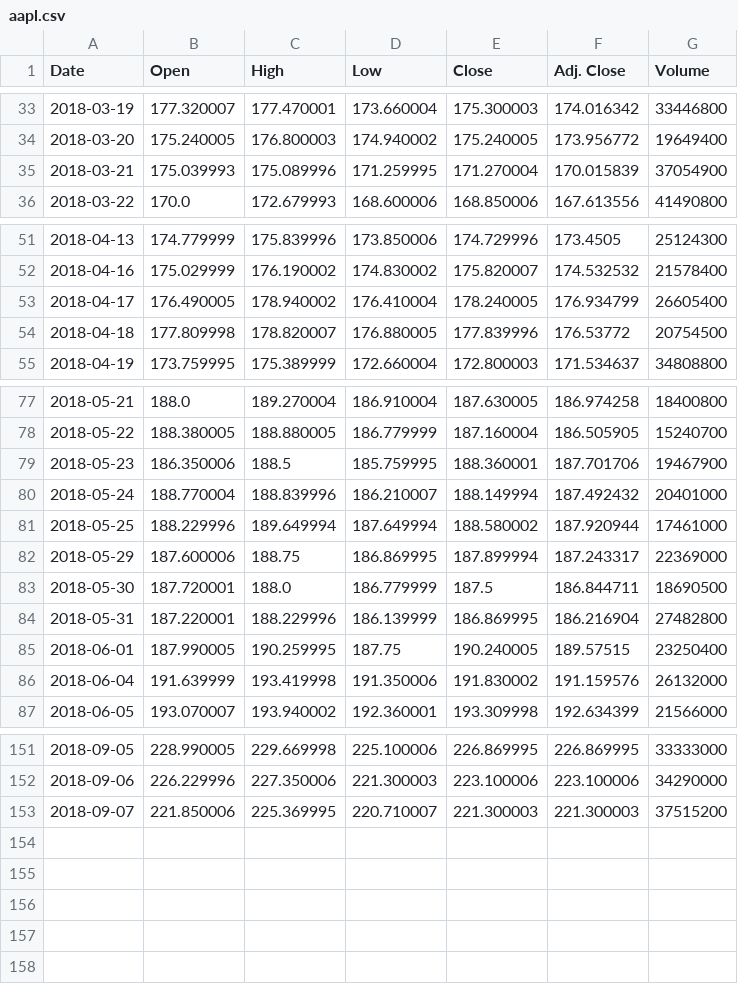
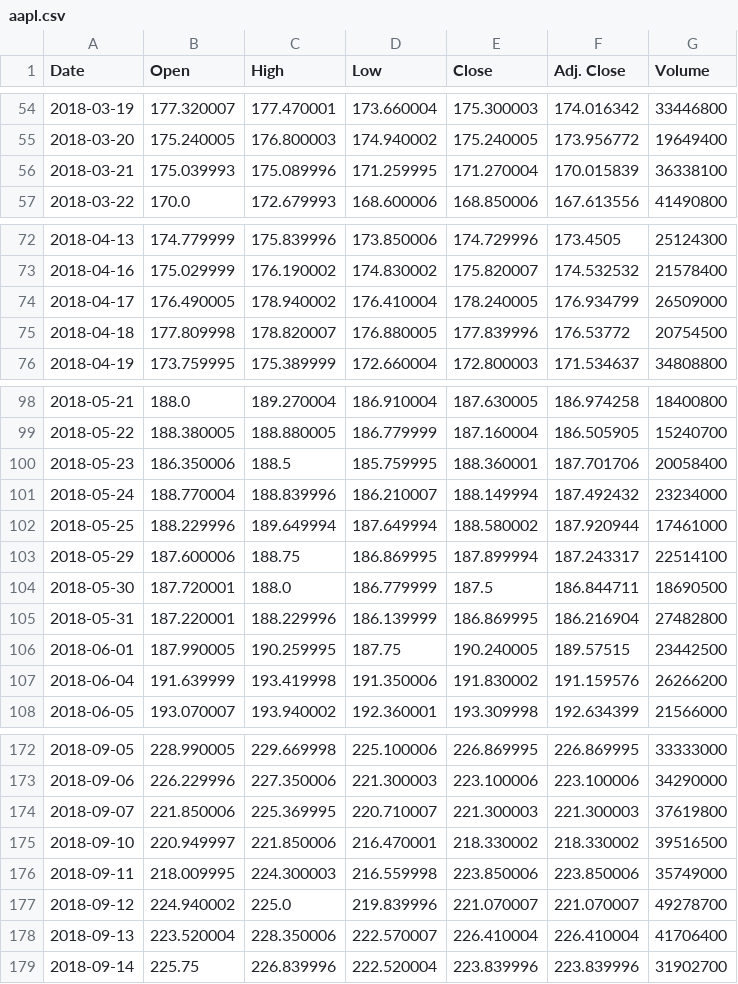
Before and after one commit to ovoznyuk/Project2, a CSV file: static/data/aapl.csv (was src/static/data/aapl.csv), drawn as a sheet; only a part is shown, gaps mark what is left out; the diff covers the shown part only.

```diff
--- a/src/static/data/aapl.csv
+++ b/static/data/aapl.csv
@@ -34,3 +55,3 @@ Date,Open,High,Low,Close,Adj. Close,Volume
 2018-03-20,175.240005,176.800003,174.940002,175.240005,173.956772,19649400
-2018-03-21,175.039993,175.089996,171.259995,171.270004,170.015839,37054900
+2018-03-21,175.039993,175.089996,171.259995,171.270004,170.015839,36338100
 2018-03-22,170.0,172.679993,168.600006,168.850006,167.613556,41490800
@@ -52,3 +73,3 @@ Date,Open,High,Low,Close,Adj. Close,Volume
 2018-04-16,175.029999,176.190002,174.830002,175.820007,174.532532,21578400
-2018-04-17,176.490005,178.940002,176.410004,178.240005,176.934799,26605400
+2018-04-17,176.490005,178.940002,176.410004,178.240005,176.934799,26509000
 2018-04-18,177.809998,178.820007,176.880005,177.839996,176.53772,20754500
@@ -78,10 +99,10 @@ Date,Open,High,Low,Close,Adj. Close,Volume
 2018-05-22,188.380005,188.880005,186.779999,187.160004,186.505905,15240700
-2018-05-23,186.350006,188.5,185.759995,188.360001,187.701706,19467900
-2018-05-24,188.770004,188.839996,186.210007,188.149994,187.492432,20401000
+2018-05-23,186.350006,188.5,185.759995,188.360001,187.701706,20058400
+2018-05-24,188.770004,188.839996,186.210007,188.149994,187.492432,23234000
 2018-05-25,188.229996,189.649994,187.649994,188.580002,187.920944,17461000
-2018-05-29,187.600006,188.75,186.869995,187.899994,187.243317,22369000
+2018-05-29,187.600006,188.75,186.869995,187.899994,187.243317,22514100
 2018-05-30,187.720001,188.0,186.779999,187.5,186.844711,18690500
 2018-05-31,187.220001,188.229996,186.139999,186.869995,186.216904,27482800
-2018-06-01,187.990005,190.259995,187.75,190.240005,189.57515,23250400
-2018-06-04,191.639999,193.419998,191.350006,191.830002,191.159576,26132000
+2018-06-01,187.990005,190.259995,187.75,190.240005,189.57515,23442500
+2018-06-04,191.639999,193.419998,191.350006,191.830002,191.159576,26266200
 2018-06-05,193.070007,193.940002,192.360001,193.309998,192.634399,21566000
@@ -152,2 +173,7 @@ Date,Open,High,Low,Close,Adj. Close,Volume
 2018-09-06,226.229996,227.350006,221.300003,223.100006,223.100006,34290000
-2018-09-07,221.850006,225.369995,220.710007,221.300003,221.300003,37515200
+2018-09-07,221.850006,225.369995,220.710007,221.300003,221.300003,37619800
+2018-09-10,220.949997,221.850006,216.470001,218.330002,218.330002,39516500
+2018-09-11,218.009995,224.300003,216.559998,223.850006,223.850006,35749000
+2018-09-12,224.940002,225.0,219.839996,221.070007,221.070007,49278700
+2018-09-13,223.520004,228.350006,222.570007,226.410004,226.410004,41706400
+2018-09-14,225.75,226.839996,222.520004,223.839996,223.839996,31902700
```
Also changed, not shown: 21 added rows and 4 edited cells elsewhere in this file, 13 other files.
